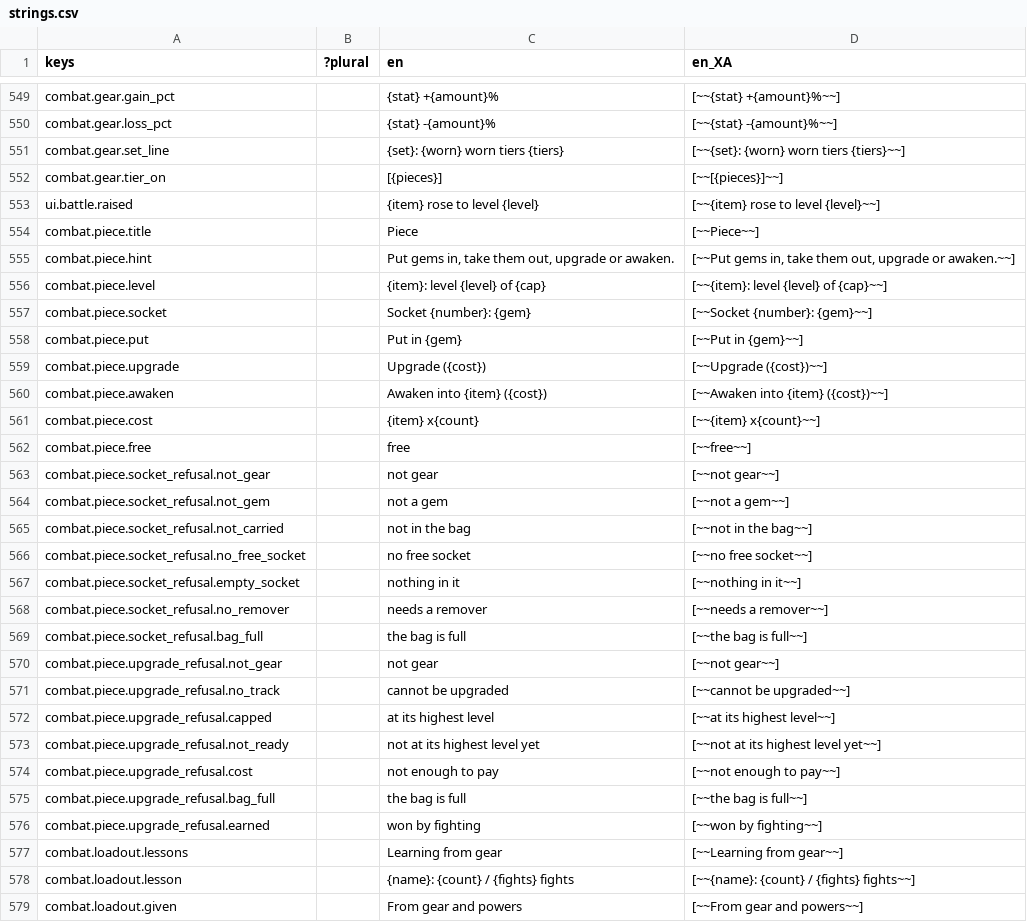
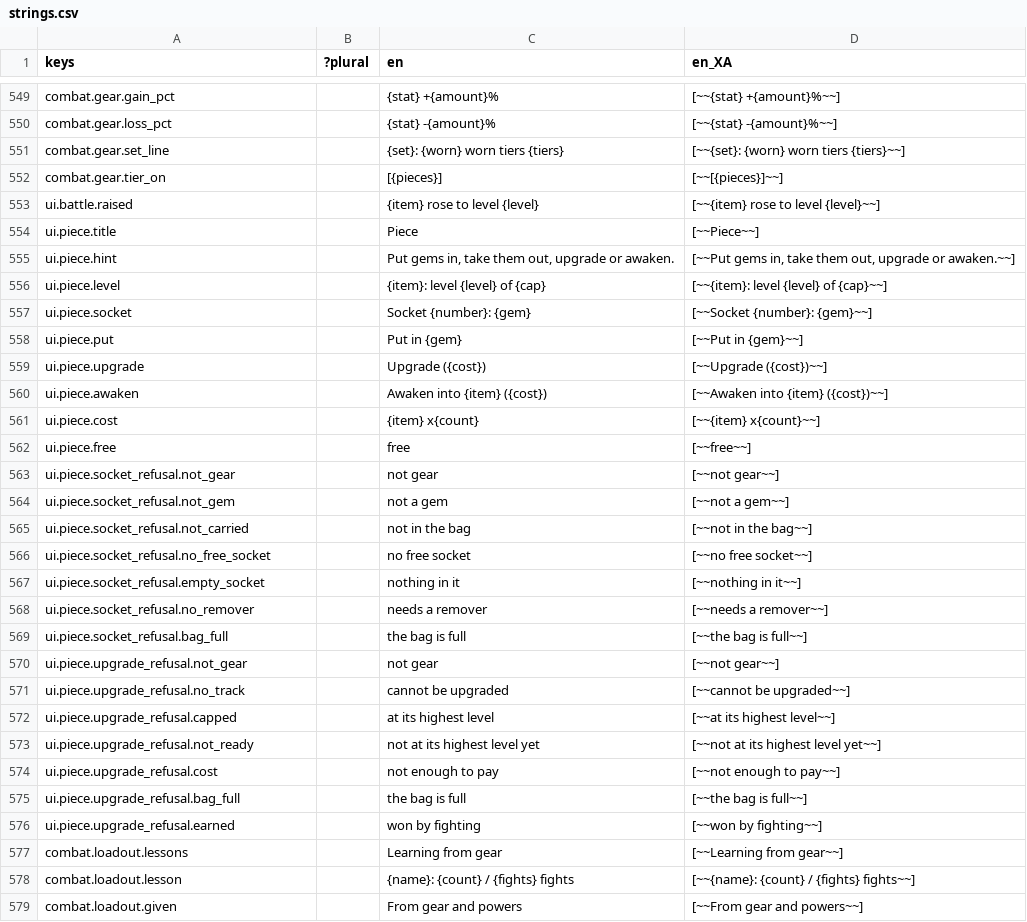
Before and after one commit to Raiyan-Bashar-29/HD-2D-game-base-combat, a CSV file: localization/strings.csv, drawn as a sheet; only a part is shown, gaps mark what is left out; the diff covers the shown part only.

```diff
--- a/localization/strings.csv
+++ b/localization/strings.csv
@@ -553,25 +553,25 @@ combat.gear.tier_on,,[{pieces}],[~~[{pieces}]~~]
 ui.battle.raised,,{item} rose to level {level},[~~{item} rose to level {level}~~]
-combat.piece.title,,Piece,[~~Piece~~]
-combat.piece.hint,,"Put gems in, take them out, upgrade or awaken.","[~~Put gems in, take them out, upgrade or awaken.~~]"
-combat.piece.level,,{item}: level {level} of {cap},[~~{item}: level {level} of {cap}~~]
-combat.piece.socket,,Socket {number}: {gem},[~~Socket {number}: {gem}~~]
-combat.piece.put,,Put in {gem},[~~Put in {gem}~~]
-combat.piece.upgrade,,Upgrade ({cost}),[~~Upgrade ({cost})~~]
-combat.piece.awaken,,Awaken into {item} ({cost}),[~~Awaken into {item} ({cost})~~]
-combat.piece.cost,,{item} x{count},[~~{item} x{count}~~]
-combat.piece.free,,free,[~~free~~]
-combat.piece.socket_refusal.not_gear,,not gear,[~~not gear~~]
-combat.piece.socket_refusal.not_gem,,not a gem,[~~not a gem~~]
-combat.piece.socket_refusal.not_carried,,not in the bag,[~~not in the bag~~]
-combat.piece.socket_refusal.no_free_socket,,no free socket,[~~no free socket~~]
-combat.piece.socket_refusal.empty_socket,,nothing in it,[~~nothing in it~~]
-combat.piece.socket_refusal.no_remover,,needs a remover,[~~needs a remover~~]
-combat.piece.socket_refusal.bag_full,,the bag is full,[~~the bag is full~~]
-combat.piece.upgrade_refusal.not_gear,,not gear,[~~not gear~~]
-combat.piece.upgrade_refusal.no_track,,cannot be upgraded,[~~cannot be upgraded~~]
-combat.piece.upgrade_refusal.capped,,at its highest level,[~~at its highest level~~]
-combat.piece.upgrade_refusal.not_ready,,not at its highest level yet,[~~not at its highest level yet~~]
-combat.piece.upgrade_refusal.cost,,not enough to pay,[~~not enough to pay~~]
-combat.piece.upgrade_refusal.bag_full,,the bag is full,[~~the bag is full~~]
-combat.piece.upgrade_refusal.earned,,won by fighting,[~~won by fighting~~]
+ui.piece.title,,Piece,[~~Piece~~]
+ui.piece.hint,,"Put gems in, take them out, upgrade or awaken.","[~~Put gems in, take them out, upgrade or awaken.~~]"
+ui.piece.level,,{item}: level {level} of {cap},[~~{item}: level {level} of {cap}~~]
+ui.piece.socket,,Socket {number}: {gem},[~~Socket {number}: {gem}~~]
+ui.piece.put,,Put in {gem},[~~Put in {gem}~~]
+ui.piece.upgrade,,Upgrade ({cost}),[~~Upgrade ({cost})~~]
+ui.piece.awaken,,Awaken into {item} ({cost}),[~~Awaken into {item} ({cost})~~]
+ui.piece.cost,,{item} x{count},[~~{item} x{count}~~]
+ui.piece.free,,free,[~~free~~]
+ui.piece.socket_refusal.not_gear,,not gear,[~~not gear~~]
+ui.piece.socket_refusal.not_gem,,not a gem,[~~not a gem~~]
+ui.piece.socket_refusal.not_carried,,not in the bag,[~~not in the bag~~]
+ui.piece.socket_refusal.no_free_socket,,no free socket,[~~no free socket~~]
+ui.piece.socket_refusal.empty_socket,,nothing in it,[~~nothing in it~~]
+ui.piece.socket_refusal.no_remover,,needs a remover,[~~needs a remover~~]
+ui.piece.socket_refusal.bag_full,,the bag is full,[~~the bag is full~~]
+ui.piece.upgrade_refusal.not_gear,,not gear,[~~not gear~~]
+ui.piece.upgrade_refusal.no_track,,cannot be upgraded,[~~cannot be upgraded~~]
+ui.piece.upgrade_refusal.capped,,at its highest level,[~~at its highest level~~]
+ui.piece.upgrade_refusal.not_ready,,not at its highest level yet,[~~not at its highest level yet~~]
+ui.piece.upgrade_refusal.cost,,not enough to pay,[~~not enough to pay~~]
+ui.piece.upgrade_refusal.bag_full,,the bag is full,[~~the bag is full~~]
+ui.piece.upgrade_refusal.earned,,won by fighting,[~~won by fighting~~]
 combat.loadout.lessons,,Learning from gear,[~~Learning from gear~~]
```
Also changed, not shown: 11 edited cells elsewhere in this file, 4 other files.
